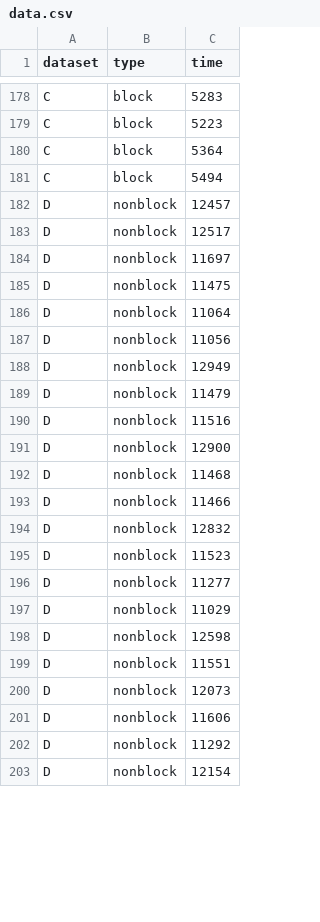
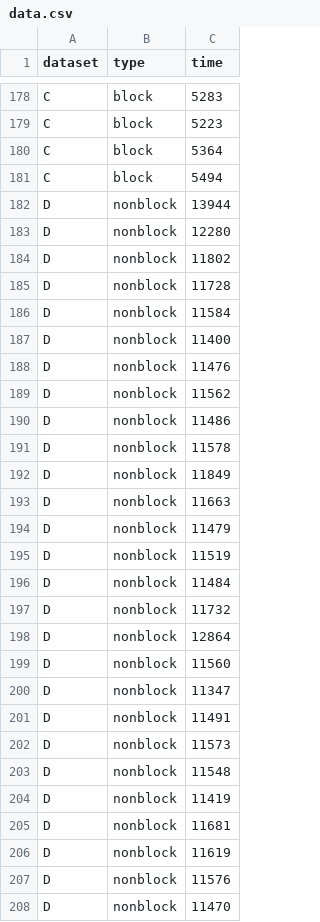
Before and after one commit to pedromig/IS-Project, a CSV file: docs/Assignment-2/data/data.csv (was src/Assignment-2/data.csv), drawn as a sheet; only a part is shown, gaps mark what is left out; the diff covers the shown part only.

```diff
--- a/src/Assignment-2/data.csv
+++ b/docs/Assignment-2/data/data.csv
@@ -181,23 +181,28 @@ C,block,5364
 C,block,5494
-D,nonblock,12457
-D,nonblock,12517
-D,nonblock,11697
-D,nonblock,11475
-D,nonblock,11064
-D,nonblock,11056
-D,nonblock,12949
+D,nonblock,13944
+D,nonblock,12280
+D,nonblock,11802
+D,nonblock,11728
+D,nonblock,11584
+D,nonblock,11400
+D,nonblock,11476
+D,nonblock,11562
+D,nonblock,11486
+D,nonblock,11578
+D,nonblock,11849
+D,nonblock,11663
 D,nonblock,11479
-D,nonblock,11516
-D,nonblock,12900
-D,nonblock,11468
-D,nonblock,11466
-D,nonblock,12832
-D,nonblock,11523
-D,nonblock,11277
-D,nonblock,11029
-D,nonblock,12598
-D,nonblock,11551
-D,nonblock,12073
-D,nonblock,11606
-D,nonblock,11292
-D,nonblock,12154
+D,nonblock,11519
+D,nonblock,11484
+D,nonblock,11732
+D,nonblock,12864
+D,nonblock,11560
+D,nonblock,11347
+D,nonblock,11491
+D,nonblock,11573
+D,nonblock,11548
+D,nonblock,11419
+D,nonblock,11681
+D,nonblock,11619
+D,nonblock,11576
+D,nonblock,11470
```
Also changed, not shown: 5 added rows, 10 removed rows and 27 edited cells elsewhere in this file, 19 other files.
